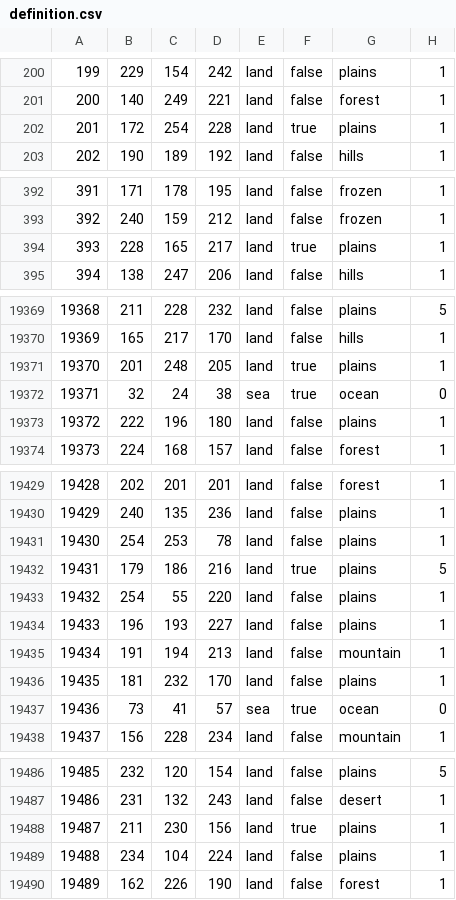
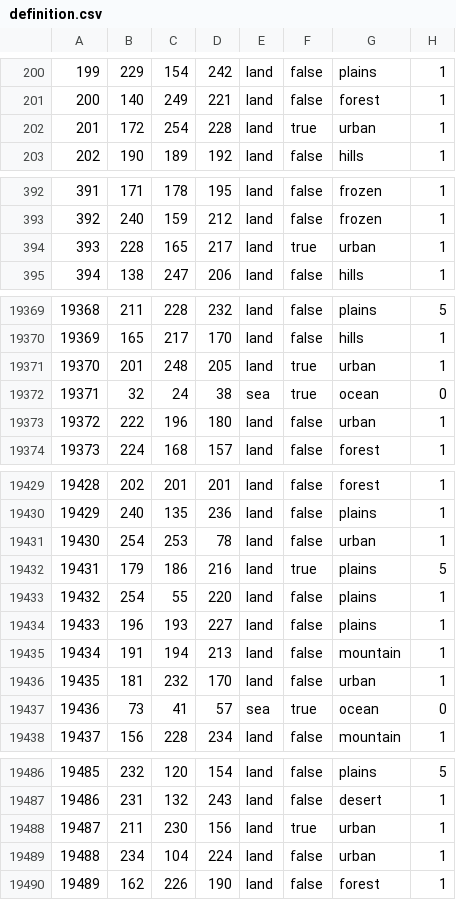
Before and after one commit to Weeny-Pouchkinn/Legacy-of-Kattail, a CSV file: map/definition.csv, drawn as a sheet; only a part is shown, gaps mark what is left out; the diff covers the shown part only.

```diff
--- a/map/definition.csv
+++ b/map/definition.csv
@@ -201,3 +201,3 @@
 200;140;249;221;land;false;forest;1
-201;172;254;228;land;true;plains;1
+201;172;254;228;land;true;urban;1
 202;190;189;192;land;false;hills;1
@@ -393,3 +393,3 @@
 392;240;159;212;land;false;frozen;1
-393;228;165;217;land;true;plains;1
+393;228;165;217;land;true;urban;1
 394;138;247;206;land;false;hills;1
@@ -19370,5 +19370,5 @@
 19369;165;217;170;land;false;hills;1
-19370;201;248;205;land;true;plains;1
+19370;201;248;205;land;true;urban;1
 19371;32;24;38;sea;true;ocean;0
-19372;222;196;180;land;false;plains;1
+19372;222;196;180;land;false;urban;1
 19373;224;168;157;land;false;forest;1
@@ -19430,3 +19430,3 @@
 19429;240;135;236;land;false;plains;1
-19430;254;253;78;land;false;plains;1
+19430;254;253;78;land;false;urban;1
 19431;179;186;216;land;true;plains;5
@@ -19435,3 +19435,3 @@
 19434;191;194;213;land;false;mountain;1
-19435;181;232;170;land;false;plains;1
+19435;181;232;170;land;false;urban;1
 19436;73;41;57;sea;true;ocean;0
@@ -19487,4 +19487,4 @@
 19486;231;132;243;land;false;desert;1
-19487;211;230;156;land;true;plains;1
-19488;234;104;224;land;false;plains;1
+19487;211;230;156;land;true;urban;1
+19488;234;104;224;land;false;urban;1
 19489;162;226;190;land;false;forest;1
```
Also changed, not shown: 72 edited cells elsewhere in this file, 44 other files.
